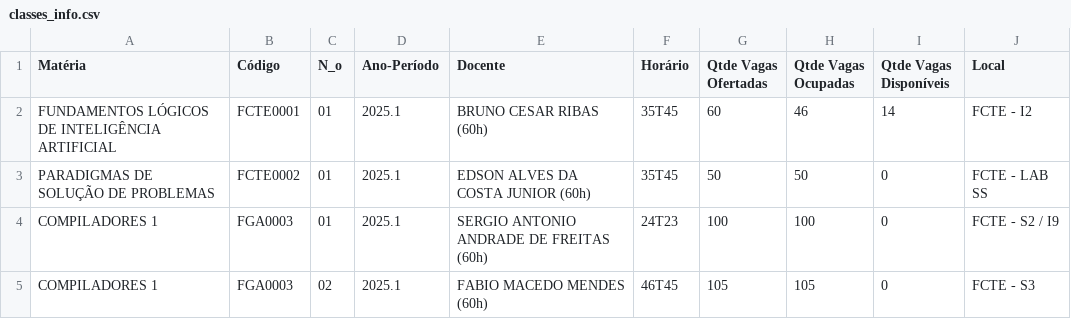
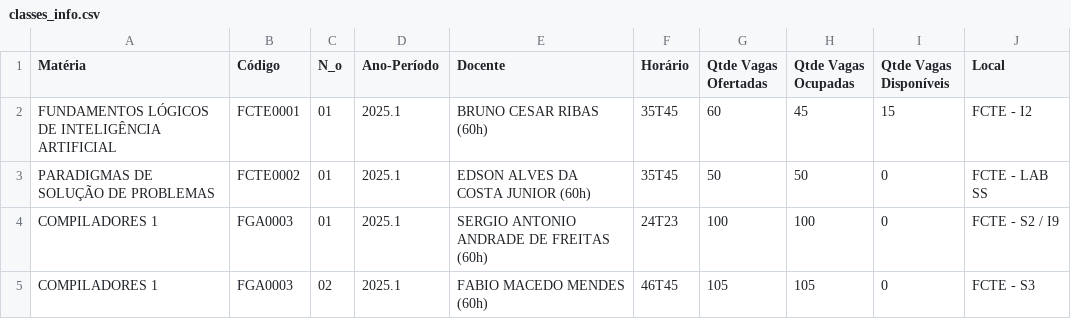
Before and after one commit to VCOliver/SIGAA-Scrapping, a CSV file: classes_info.csv, drawn as a sheet; only a part is shown; the diff covers the shown part only.

Commit message:
Filtering data

```diff
--- a/classes_info.csv
+++ b/classes_info.csv
@@ -1,3 +1,3 @@
 Matéria,Código,N_o,Ano-Período,Docente,Horário,Qtde Vagas Ofertadas,Qtde Vagas Ocupadas,Qtde Vagas Disponíveis,Local
-FUNDAMENTOS LÓGICOS DE INTELIGÊNCIA ARTIFICIAL,FCTE0001,01,2025.1,BRUNO CESAR RIBAS (60h),35T45,60,46,14,FCTE - I2
+FUNDAMENTOS LÓGICOS DE INTELIGÊNCIA ARTIFICIAL,FCTE0001,01,2025.1,BRUNO CESAR RIBAS (60h),35T45,60,45,15,FCTE - I2
 PARADIGMAS DE SOLUÇÃO DE PROBLEMAS,FCTE0002,01,2025.1,EDSON ALVES DA COSTA JUNIOR (60h),35T45,50,50,0,FCTE - LAB SS
```
Also changed, not shown: 28 edited cells elsewhere in this file, 6 other files.
